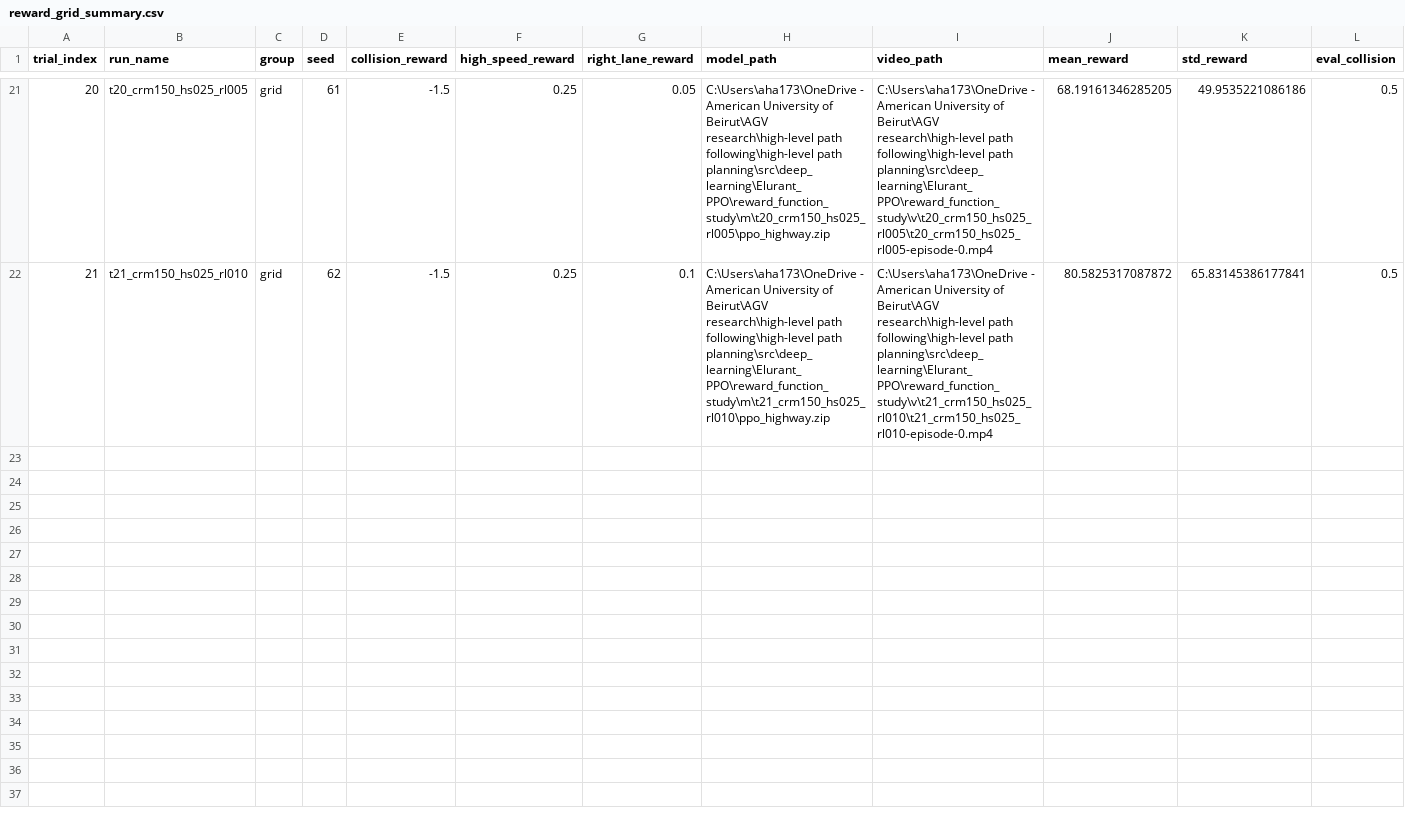
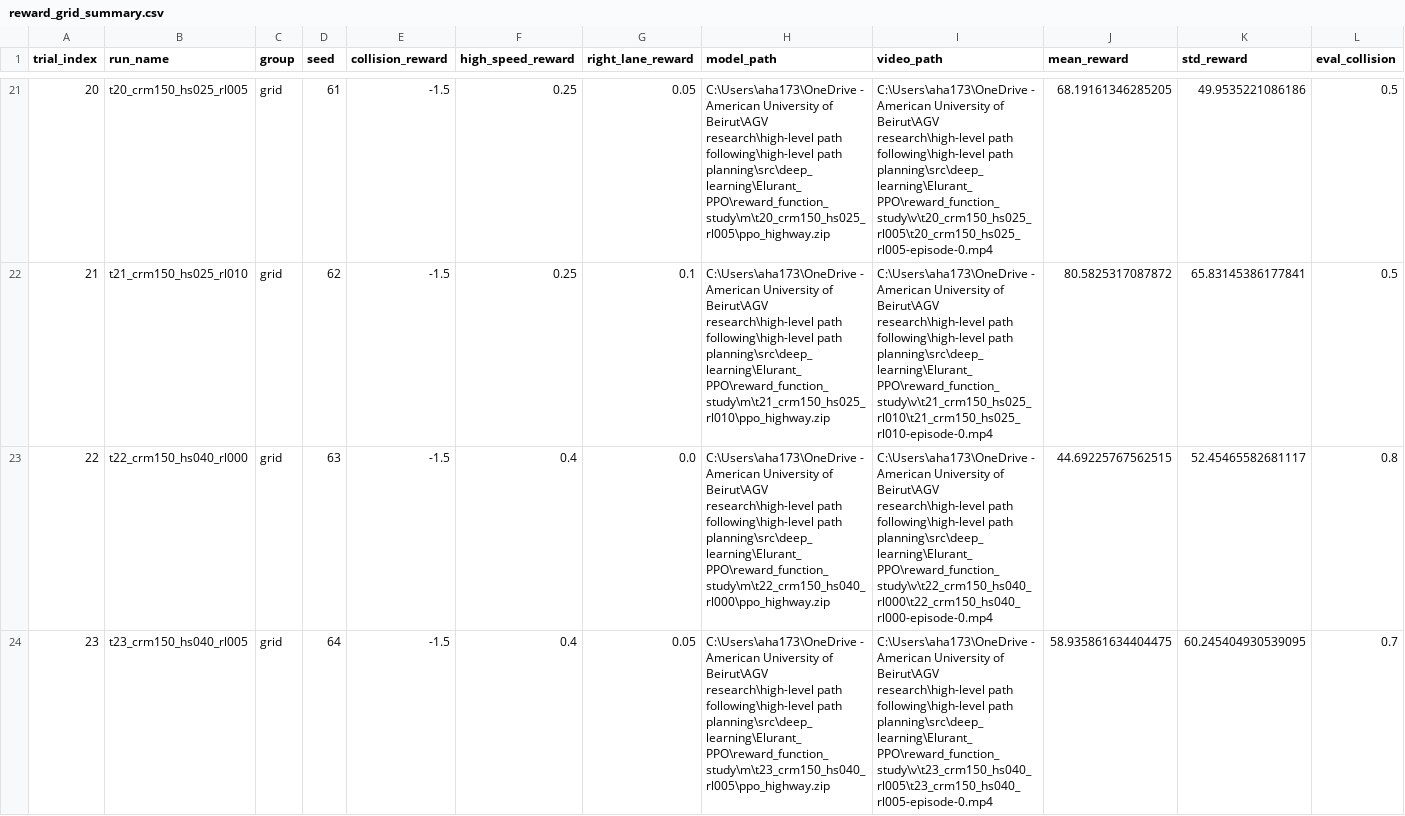
Before and after one commit to AhmadAssaad711/rl-local-path-planning, a CSV file: high-level path planning/src/deep_learning/Elurant_PPO/reward_function_study/s/reward_grid_summary.csv, drawn as a sheet; only a part is shown, gaps mark what is left out; rows hold the shown columns only; the diff covers the shown part only; the diff names each change by its address in the sheet, - before the commit and + after, or states it on an @@ line.

Commit message:
Add latest reward study trial summaries

```diff
--- a/high-level path planning/src/deep_learning/Elurant_PPO/reward_function_study/s/reward_grid_summary.csv
+++ b/high-level path planning/src/deep_learning/Elurant_PPO/reward_function_study/s/reward_grid_summary.csv
+row 23: 22 | t22_crm150_hs040_rl000 | grid | 63 | -1.5 | 0.4 | 0.0 | C:\Users\aha173\OneDrive - American University of Beirut\AGV research\high-level path following\high-level path planning\src\deep_learning\Elurant_PPO\reward_function_study\m\t22_crm150_hs040_rl000\ppo_highway.zip | C:\Users\aha173\OneDrive - American University of Beirut\AGV research\high-level path following\high-level path planning\src\deep_learning\Elurant_PPO\reward_function_study\v\t22_crm150_hs040_rl000\t22_crm150_hs040_rl000-episode-0.mp4 | 44.69225767562515 | 52.45465582681117 | 0.8
+row 24: 23 | t23_crm150_hs040_rl005 | grid | 64 | -1.5 | 0.4 | 0.05 | C:\Users\aha173\OneDrive - American University of Beirut\AGV research\high-level path following\high-level path planning\src\deep_learning\Elurant_PPO\reward_function_study\m\t23_crm150_hs040_rl005\ppo_highway.zip | C:\Users\aha173\OneDrive - American University of Beirut\AGV research\high-level path following\high-level path planning\src\deep_learning\Elurant_PPO\reward_function_study\v\t23_crm150_hs040_rl005\t23_crm150_hs040_rl005-episode-0.mp4 | 58.935861634404475 | 60.245404930539095 | 0.7
```
Also changed, not shown: 1 added row elsewhere in this file, 6 other files.
